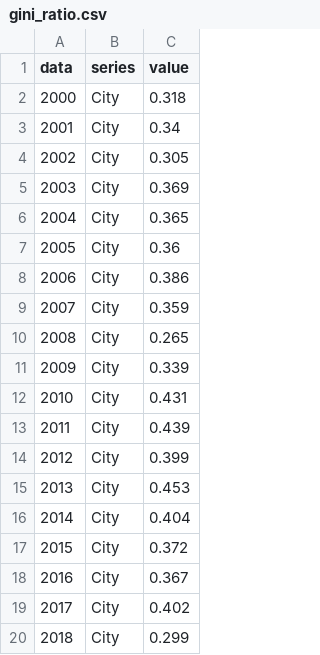
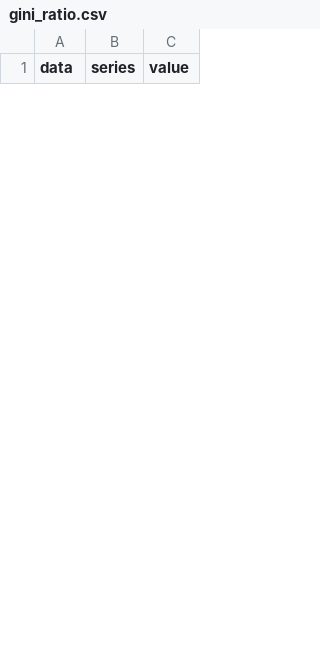
Before and after one commit to ariefanwar07/ariefanwar07.github.oi, a CSV file: gini_ratio.csv, drawn as a sheet; only a part is shown; the diff covers the shown part only.

Commit message:
Update gini_ratio.csv

```diff
--- a/gini_ratio.csv
+++ b/gini_ratio.csv
@@ -1,20 +1 @@
 data,series, value
-2000,City,0.318
-2001,City,0.34
-2002,City,0.305
-2003,City,0.369
-2004,City,0.365
-2005,City,0.36
-2006,City,0.386
-2007,City,0.359
-2008,City,0.265
-2009,City,0.339
-2010,City,0.431
-2011,City,0.439
-2012,City,0.399
-2013,City,0.453
-2014,City,0.404
-2015,City,0.372
-2016,City,0.367
-2017,City,0.402
-2018,City,0.299
```
Also changed, not shown: 24 added rows and 29 removed rows elsewhere in this file.
